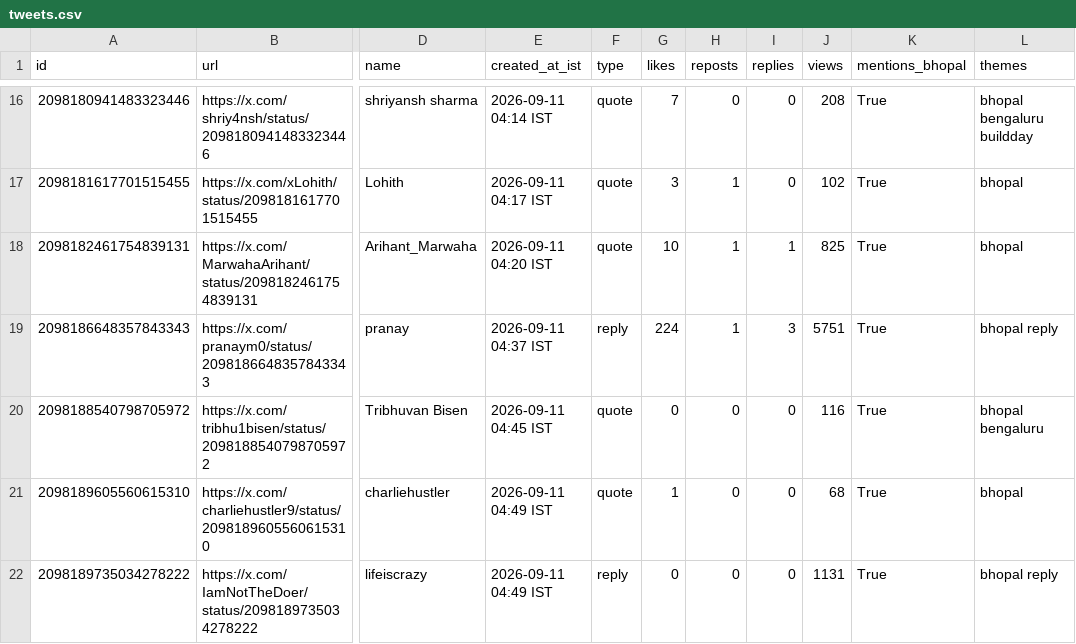
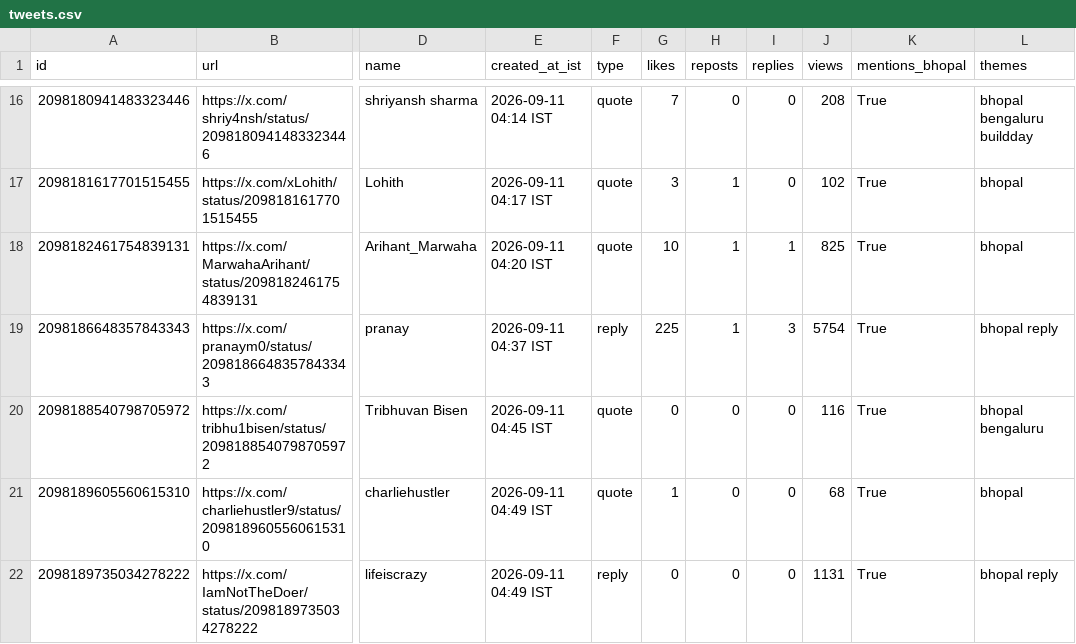
Before and after one commit to Vishal4742/claude-community-bhopal, a CSV file: blog/fable-5-1-build-days-bhopal/tweets.csv, drawn as a sheet; only a part is shown, gaps mark what is left out; the diff covers the shown part only; the diff names each change by its address in the sheet, - before the commit and + after, or states it on an @@ line.

```diff
--- a/blog/fable-5-1-build-days-bhopal/tweets.csv
+++ b/blog/fable-5-1-build-days-bhopal/tweets.csv
-G19 (likes): 224
+G19 (likes): 225
-J19 (views): 5751
+J19 (views): 5754
```
Also changed, not shown: 39 edited cells elsewhere in this file, 2 other files.
